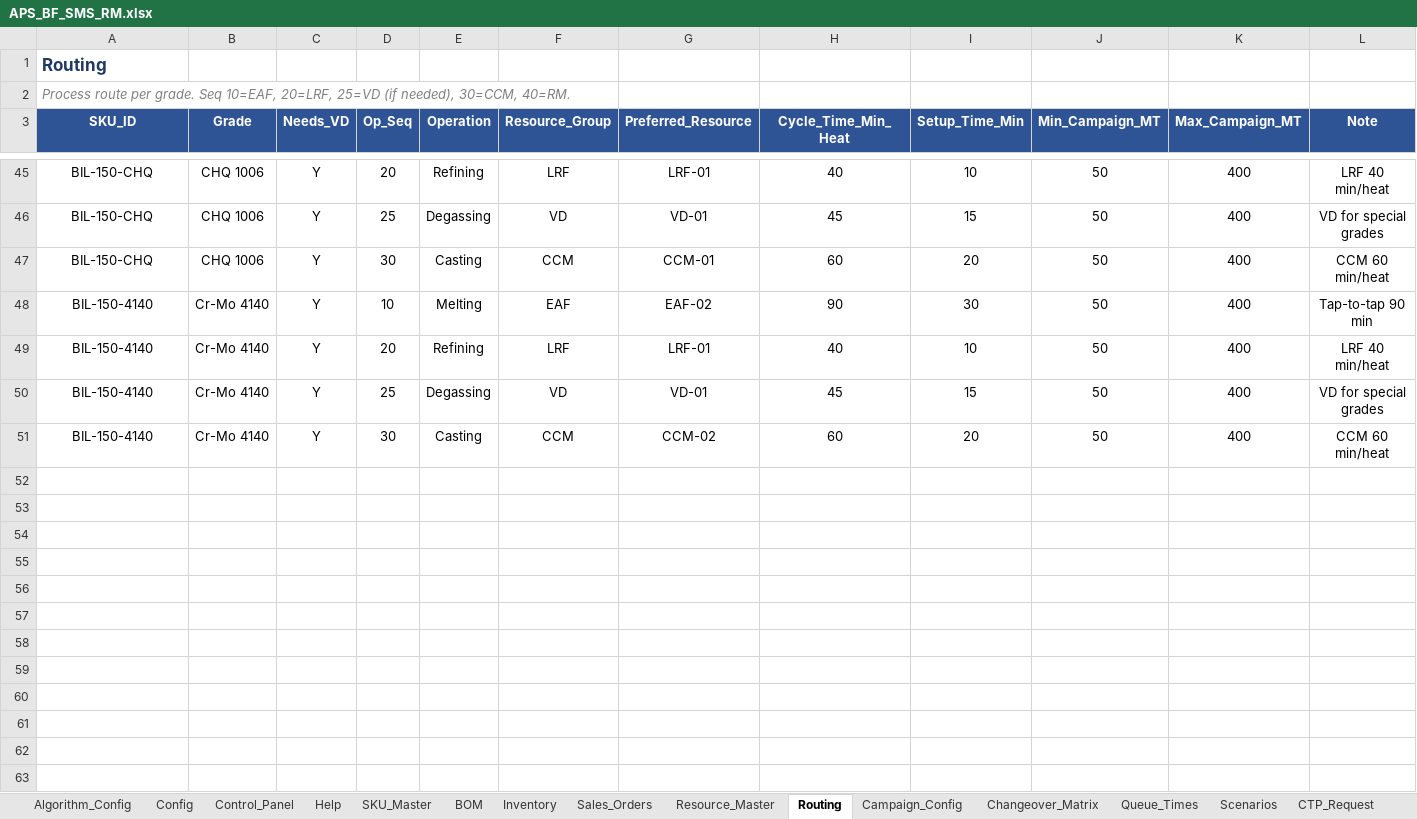
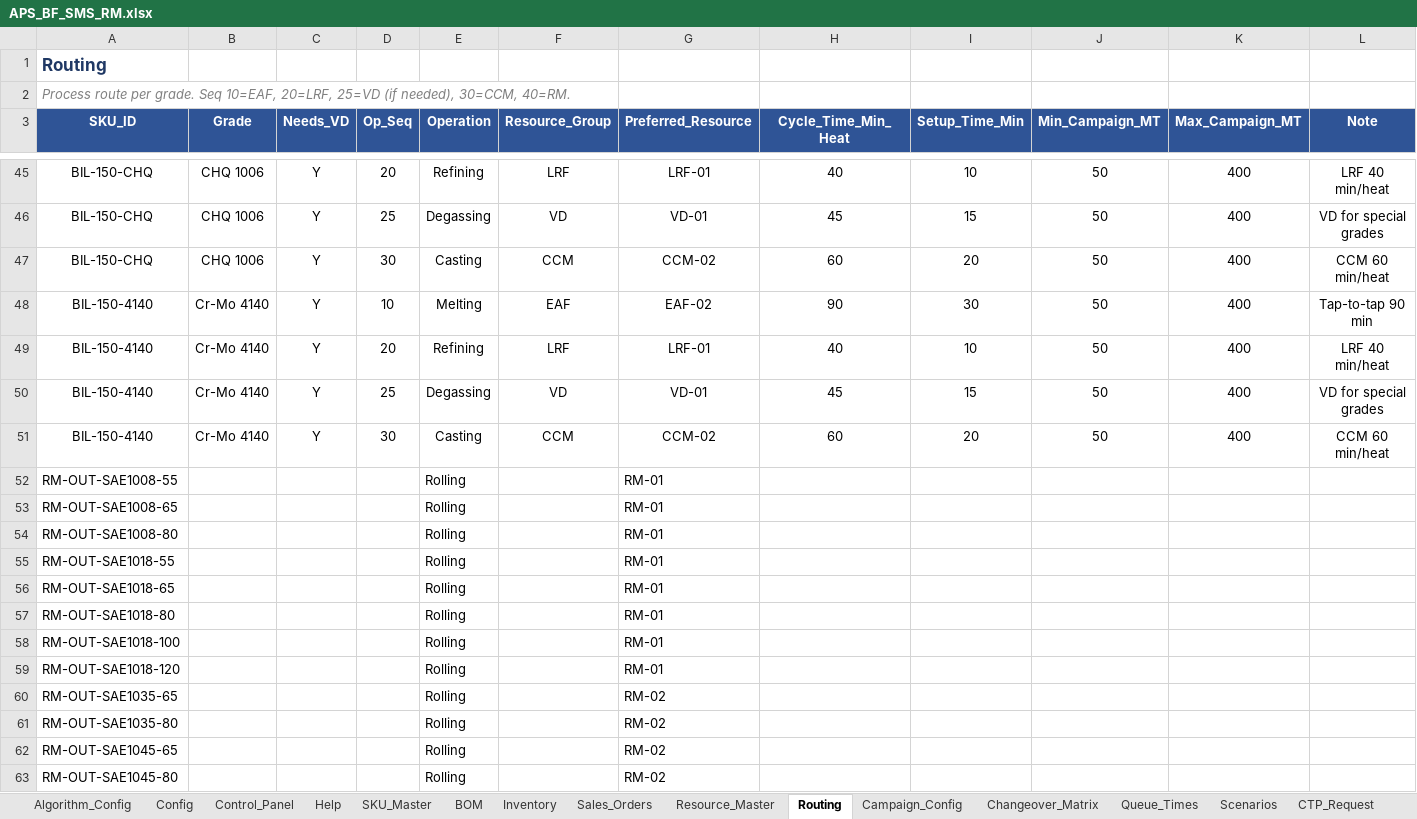
Before and after one commit to bhadkamkar9snehil/APS, an Excel workbook: APS_BF_SMS_RM.xlsx, sheet Routing, drawn as a sheet; only a part is shown, gaps mark what is left out; values as stored, in another font and other column widths than the file's, no borders; rows hold the shown columns only; the diff covers the shown part only; the diff names each change by its address in the sheet, - before the commit and + after, or states it on an @@ line.

```diff
--- a/APS_BF_SMS_RM.xlsx (sheet Routing)
+++ b/APS_BF_SMS_RM.xlsx (sheet Routing)
-G47 (Preferred_Resource): CCM-01
+G47 (Preferred_Resource): CCM-02
+row 52: RM-OUT-SAE1008-55 |  |  |  | Rolling |  | RM-01
+row 53: RM-OUT-SAE1008-65 |  |  |  | Rolling |  | RM-01
+row 54: RM-OUT-SAE1008-80 |  |  |  | Rolling |  | RM-01
+row 55: RM-OUT-SAE1018-55 |  |  |  | Rolling |  | RM-01
+row 56: RM-OUT-SAE1018-65 |  |  |  | Rolling |  | RM-01
+row 57: RM-OUT-SAE1018-80 |  |  |  | Rolling |  | RM-01
+row 58: RM-OUT-SAE1018-100 |  |  |  | Rolling |  | RM-01
+row 59: RM-OUT-SAE1018-120 |  |  |  | Rolling |  | RM-01
+row 60: RM-OUT-SAE1035-65 |  |  |  | Rolling |  | RM-02
+row 61: RM-OUT-SAE1035-80 |  |  |  | Rolling |  | RM-02
+row 62: RM-OUT-SAE1045-65 |  |  |  | Rolling |  | RM-02
+row 63: RM-OUT-SAE1045-80 |  |  |  | Rolling |  | RM-02
```
Also changed, not shown: 13 added rows and 8 edited cells elsewhere in this sheet, sheet CTP_Request, sheet Sales_Orders, 17 other files.
